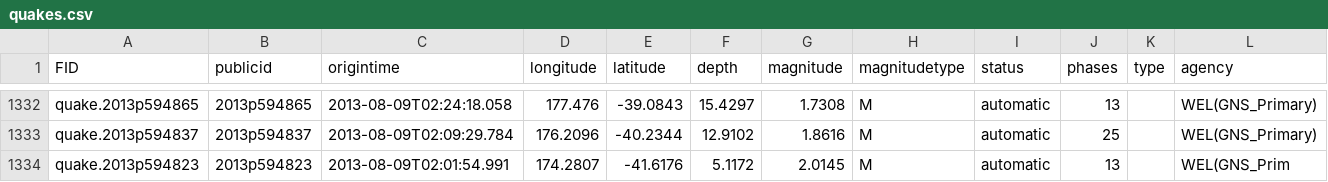
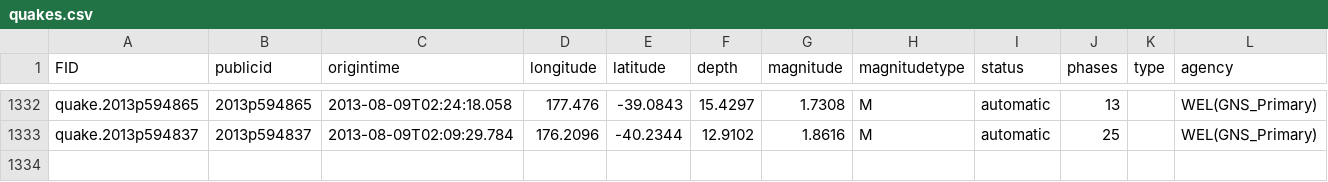
Before and after one commit to AndradeB91/datavis, a CSV file: quakes/quakes.csv, drawn as a sheet; only a part is shown, gaps mark what is left out; rows hold the shown columns only; the diff names each change by its address in the sheet, - before the commit and + after, or states it on an @@ line.

```diff
--- a/quakes/quakes.csv
+++ b/quakes/quakes.csv
-row 1334: quake.2013p594823 | 2013p594823 | 2013-08-09T02:01:54.991 | 174.2807 | -41.6176 | 5.1172 | 2.0145 | M | automatic | 13 |  | WEL(GNS_Prim
```
Also changed, not shown: 1 other file.
